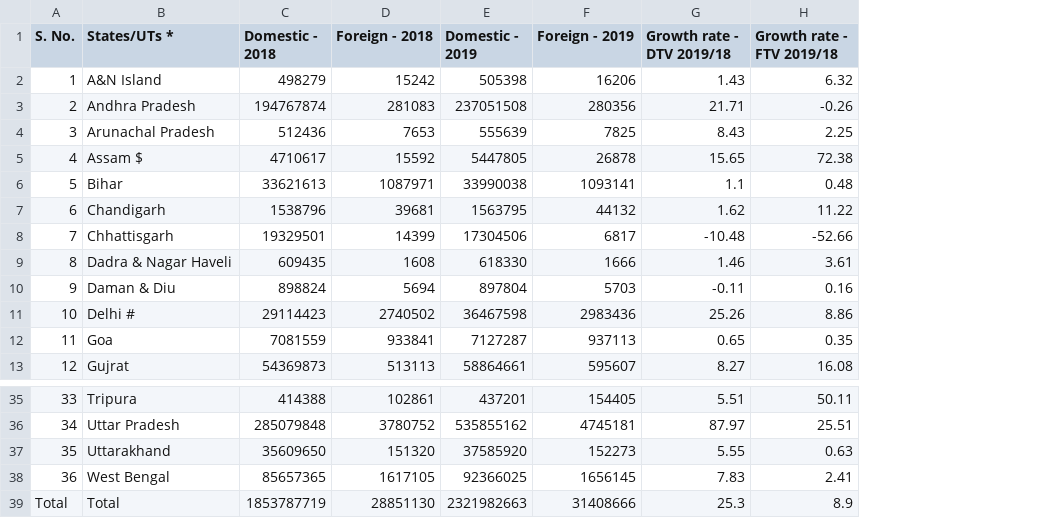
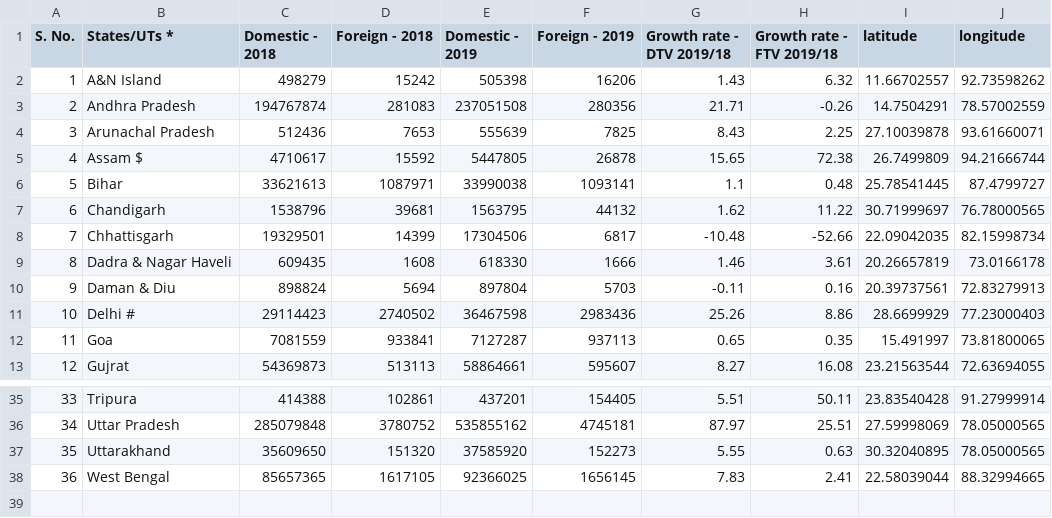
Before and after one commit to piyuPV/Sanskriti-Sutra, a CSV file: assets/foreignVisit.csv, drawn as a sheet; only a part is shown, gaps mark what is left out; removed rows and columns are numbered as before the commit, all else as after; the diff names each change by its address in the sheet, - before the commit and + after, or states it on an @@ line.

```diff
--- a/assets/foreignVisit.csv
+++ b/assets/foreignVisit.csv
+column I (latitude), rows 2-13: 11.66702557 | 14.7504291 | 27.10039878 | 26.7499809 | 25.78541445 | 30.71999697 | 22.09042035 | 20.26657819 | 20.39737561 | 28.6699929 | 15.491997 | 23.21563544; rows 35-38: 23.83540428 | 27.59998069 | 30.32040895 | 22.58039044
+column J (longitude), rows 2-13: 92.73598262 | 78.57002559 | 93.61660071 | 94.21666744 | 87.4799727 | 76.78000565 | 82.15998734 | 73.0166178 | 72.83279913 | 77.23000403 | 73.81800065 | 72.63694055; rows 35-38: 91.27999914 | 78.05000565 | 78.05000565 | 88.32994665
-row 39: Total | Total | 1853787719 | 28851130 | 2321982663 | 31408666 | 25.3 | 8.9
```
Also changed, not shown: 11 other files.
